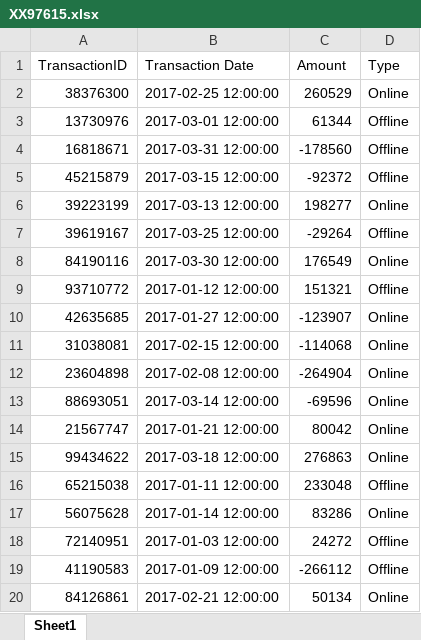
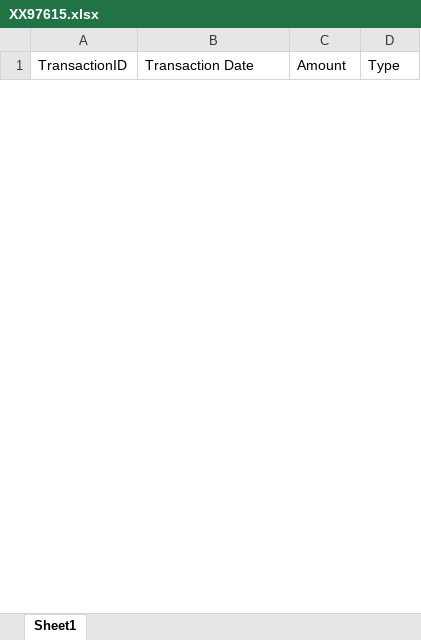
Before and after one commit to gwnuysw/RPAconfig, an Excel workbook: 고객정보_시스템확인/SourceData/XX97615.xlsx, sheet Sheet1, drawn as a sheet; only a part is shown; values as stored, in another font and other column widths than the file's, no borders; removed rows and columns are numbered as before the commit, all else as after; the diff covers the shown part only; the diff names each change by its address in the sheet, - before the commit and + after, or states it on an @@ line.

```diff
--- a/고객정보_시스템확인/SourceData/XX97615.xlsx (sheet Sheet1)
+++ b/고객정보_시스템확인/SourceData/XX97615.xlsx (sheet Sheet1)
-row 2: 38376300 | 2017-02-25 12:00:00 | 260529 | Online
-row 3: 13730976 | 2017-03-01 12:00:00 | 61344 | Offline
-row 4: 16818671 | 2017-03-31 12:00:00 | -178560 | Offline
-row 5: 45215879 | 2017-03-15 12:00:00 | -92372 | Offline
-row 6: 39223199 | 2017-03-13 12:00:00 | 198277 | Online
-row 7: 39619167 | 2017-03-25 12:00:00 | -29264 | Offline
-row 8: 84190116 | 2017-03-30 12:00:00 | 176549 | Online
-row 9: 93710772 | 2017-01-12 12:00:00 | 151321 | Offline
-row 10: 42635685 | 2017-01-27 12:00:00 | -123907 | Online
-row 11: 31038081 | 2017-02-15 12:00:00 | -114068 | Online
-row 12: 23604898 | 2017-02-08 12:00:00 | -264904 | Online
-row 13: 88693051 | 2017-03-14 12:00:00 | -69596 | Online
-row 14: 21567747 | 2017-01-21 12:00:00 | 80042 | Online
-row 15: 99434622 | 2017-03-18 12:00:00 | 276863 | Online
-row 16: 65215038 | 2017-01-11 12:00:00 | 233048 | Offline
-row 17: 56075628 | 2017-01-14 12:00:00 | 83286 | Online
-row 18: 72140951 | 2017-01-03 12:00:00 | 24272 | Offline
-row 19: 41190583 | 2017-01-09 12:00:00 | -266112 | Offline
-row 20: 84126861 | 2017-02-21 12:00:00 | 50134 | Online
```
Also changed, not shown: 40 added rows and 13 removed rows elsewhere in this sheet, 고객정보_시스템확인/Result/KS_Client_Information.xlsx, 고객정보_시스템확인/SourceData/RI52540.xlsx, 15 other files.
